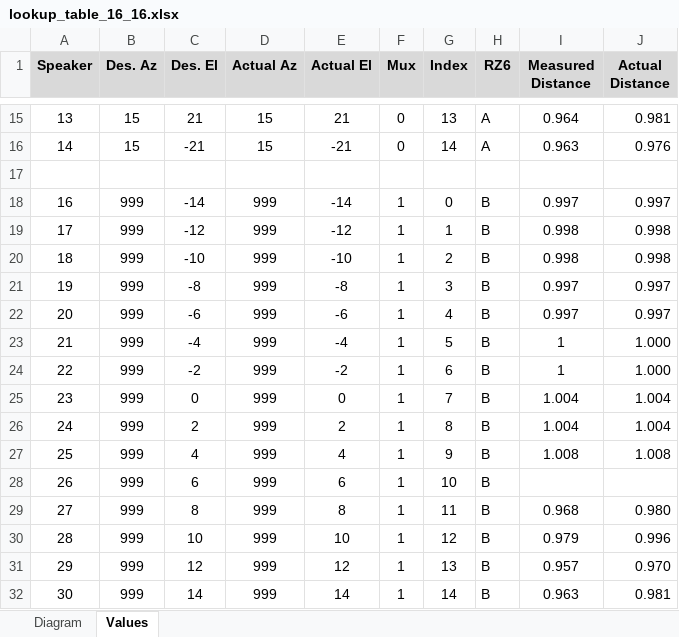
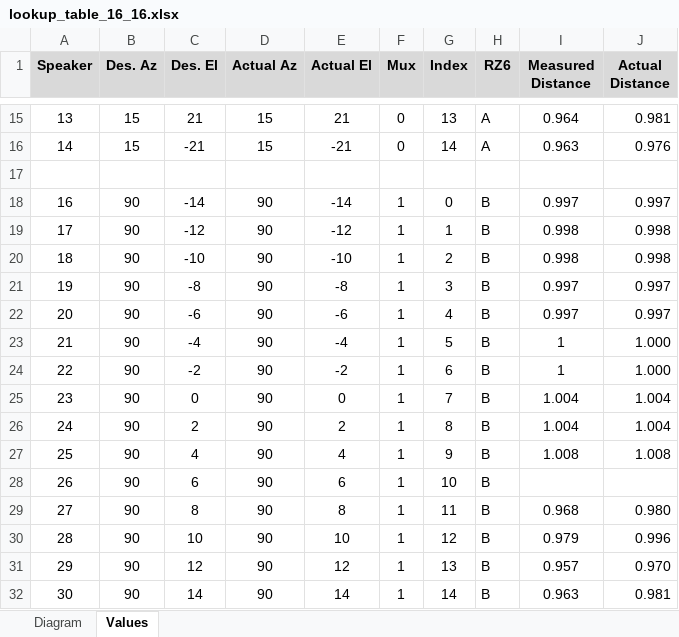
Before and after one commit to Teun-Maas/pbtoolbox, an Excel workbook: setups/vestibular chair/vPrime/lookup/lookup_table_16_16.xlsx, sheet Values, drawn as a sheet; only a part is shown, gaps mark what is left out; values as stored, in another font and other column widths than the file's, no borders; the diff names each change by its address in the sheet, - before the commit and + after, or states it on an @@ line.

Commit message:
updaten new xls

```diff
--- a/setups/vestibular chair/vPrime/lookup/lookup_table_16_16.xlsx (sheet Values)
+++ b/setups/vestibular chair/vPrime/lookup/lookup_table_16_16.xlsx (sheet Values)
-B18:B32 (Des. Az): 999
+B18:B32 (Des. Az): 90
-D18:D32 (Actual Az): 999
+D18:D32 (Actual Az): 90
```
